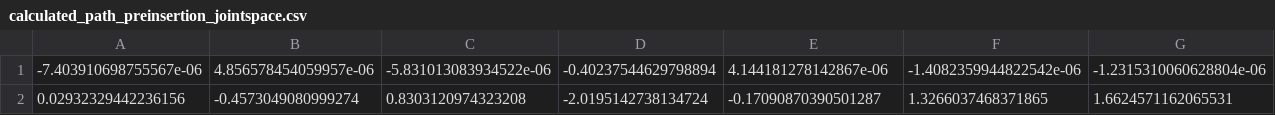
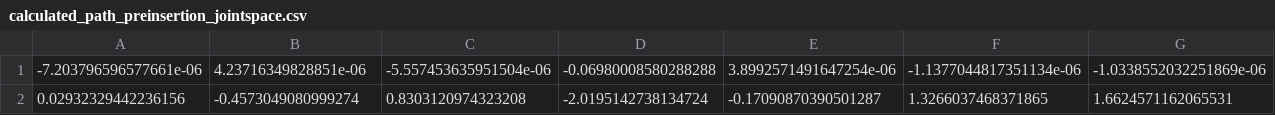
Before and after one commit to nils-sichert/RNM, a CSV file: kinematic_robot/scripts/Path/calculated_path_preinsertion_jointspace.csv, drawn as a sheet; removed rows and columns are numbered as before the commit, all else as after; the diff names each change by its address in the sheet, - before the commit and + after, or states it on an @@ line.

```diff
--- a/kinematic_robot/scripts/Path/calculated_path_preinsertion_jointspace.csv
+++ b/kinematic_robot/scripts/Path/calculated_path_preinsertion_jointspace.csv
-row 1: -7.403910698755567e-06 | 4.856578454059957e-06 | -5.831013083934522e-06 | -0.40237544629798894 | 4.144181278142867e-06 | -1.4082359944822542e-06 | -1.2315310060628804e-06
+row 1: -7.203796596577661e-06 | 4.23716349828851e-06 | -5.557453635951504e-06 | -0.06980008580288288 | 3.8992571491647254e-06 | -1.1377044817351134e-06 | -1.0338552032251869e-06
```
Also changed, not shown: kinematic_robot/scripts/Path/calculated_path_insertion_cartesian.csv, kinematic_robot/scripts/Path/calculated_path_insertion_jointspace.csv, 7 other files.
